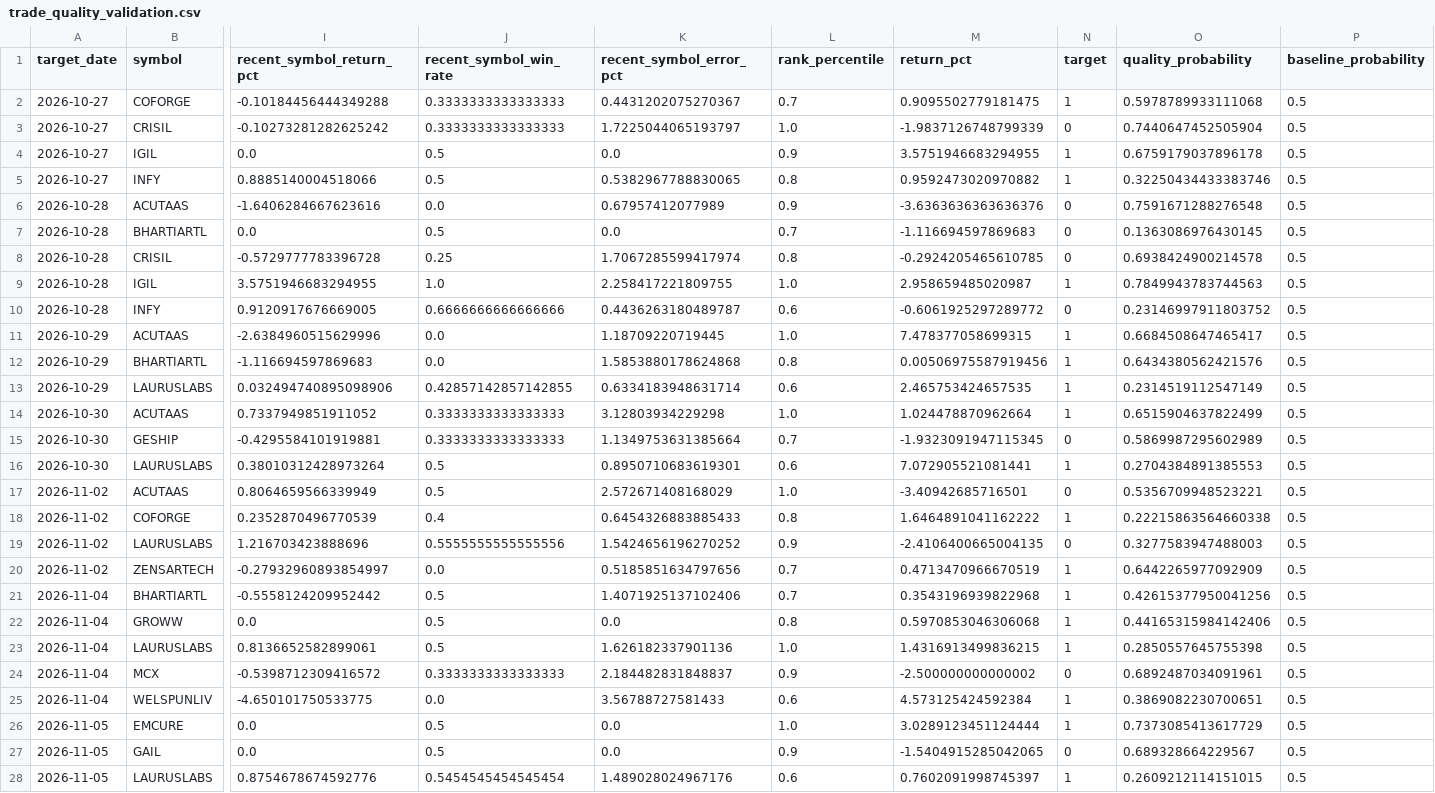
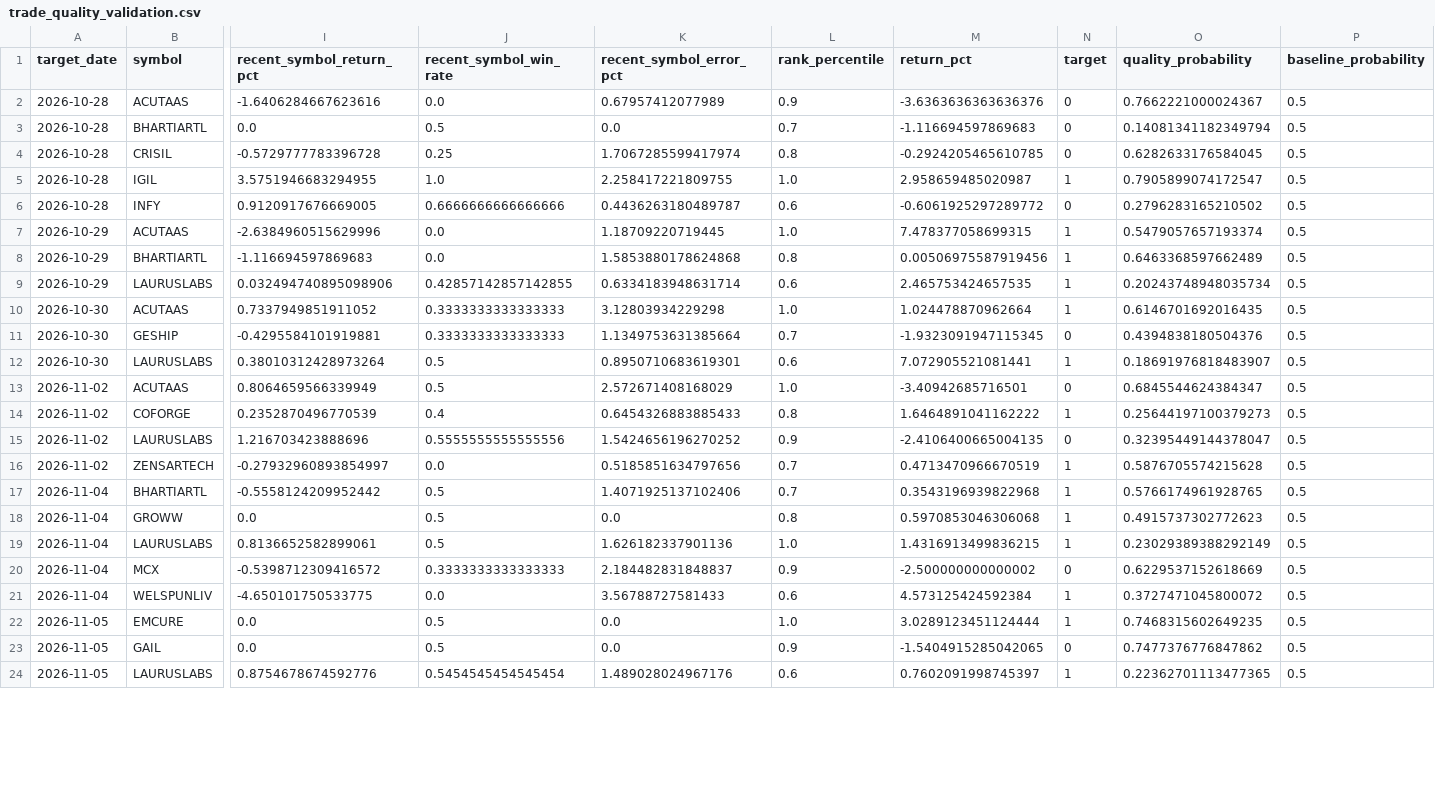
Before and after one commit to vishwasgarg5/stock-picker, a CSV file: data/trade_quality_validation.csv, drawn as a sheet; only a part is shown, gaps mark what is left out; removed rows and columns are numbered as before the commit, all else as after; rows hold the shown columns only; the diff covers the shown part only; the diff names each change by its address in the sheet, - before the commit and + after, or states it on an @@ line.

```diff
--- a/data/trade_quality_validation.csv
+++ b/data/trade_quality_validation.csv
-row 2: 2026-10-27 | COFORGE | -0.10184456444349288 | 0.3333333333333333 | 0.4431202075270367 | 0.7 | 0.9095502779181475 | 1 | 0.5978789933111068 | 0.5
-row 3: 2026-10-27 | CRISIL | -0.10273281282625242 | 0.3333333333333333 | 1.7225044065193797 | 1.0 | -1.9837126748799339 | 0 | 0.7440647452505904 | 0.5
-row 4: 2026-10-27 | IGIL | 0.0 | 0.5 | 0.0 | 0.9 | 3.5751946683294955 | 1 | 0.6759179037896178 | 0.5
-row 5: 2026-10-27 | INFY | 0.8885140004518066 | 0.5 | 0.5382967788830065 | 0.8 | 0.9592473020970882 | 1 | 0.32250434433383746 | 0.5
-O2 (quality_probability): 0.7591671288276548
+O2 (quality_probability): 0.7662221000024367
-O3 (quality_probability): 0.1363086976430145
+O3 (quality_probability): 0.14081341182349794
-O4 (quality_probability): 0.6938424900214578
+O4 (quality_probability): 0.6282633176584045
-O5 (quality_probability): 0.7849943783744563
+O5 (quality_probability): 0.7905899074172547
-O6 (quality_probability): 0.23146997911803752
+O6 (quality_probability): 0.2796283165210502
-O7 (quality_probability): 0.6684508647465417
+O7 (quality_probability): 0.5479057657193374
-O8 (quality_probability): 0.6434380562421576
+O8 (quality_probability): 0.6463368597662489
-O9 (quality_probability): 0.2314519112547149
+O9 (quality_probability): 0.20243748948035734
-O10 (quality_probability): 0.6515904637822499
+O10 (quality_probability): 0.6146701692016435
-O11 (quality_probability): 0.5869987295602989
+O11 (quality_probability): 0.4394838180504376
-O12 (quality_probability): 0.2704384891385553
+O12 (quality_probability): 0.18691976818483907
-O13 (quality_probability): 0.5356709948523221
+O13 (quality_probability): 0.6845544624384347
-O14 (quality_probability): 0.22215863564660338
+O14 (quality_probability): 0.25644197100379273
-O15 (quality_probability): 0.3277583947488003
+O15 (quality_probability): 0.32395449144378047
-O16 (quality_probability): 0.6442265977092909
+O16 (quality_probability): 0.5876705574215628
-O17 (quality_probability): 0.42615377950041256
+O17 (quality_probability): 0.5766174961928765
-O18 (quality_probability): 0.44165315984142406
+O18 (quality_probability): 0.4915737302772623
-O19 (quality_probability): 0.2850557645755398
+O19 (quality_probability): 0.23029389388292149
-O20 (quality_probability): 0.6892487034091961
+O20 (quality_probability): 0.6229537152618669
-O21 (quality_probability): 0.3869082230700651
+O21 (quality_probability): 0.3727471045800072
-O22 (quality_probability): 0.7373085413617729
+O22 (quality_probability): 0.7468315602649235
-O23 (quality_probability): 0.689328664229567
+O23 (quality_probability): 0.7477376776847862
-O24 (quality_probability): 0.2609212114151015
+O24 (quality_probability): 0.22362701113477365
```
Also changed, not shown: 4 added rows and 14 edited cells elsewhere in this file, data/confidence_validation.csv, data/confidence_validation_summary.csv, 9 other files.
